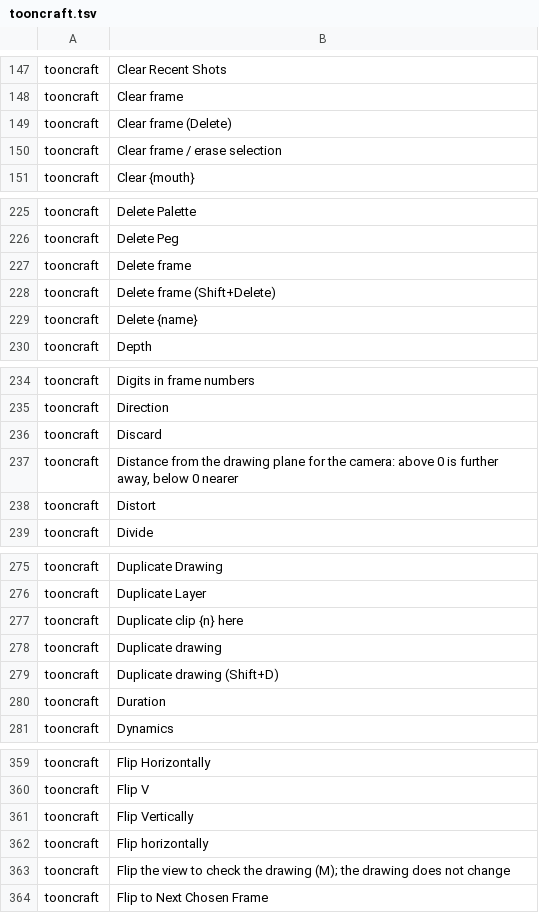
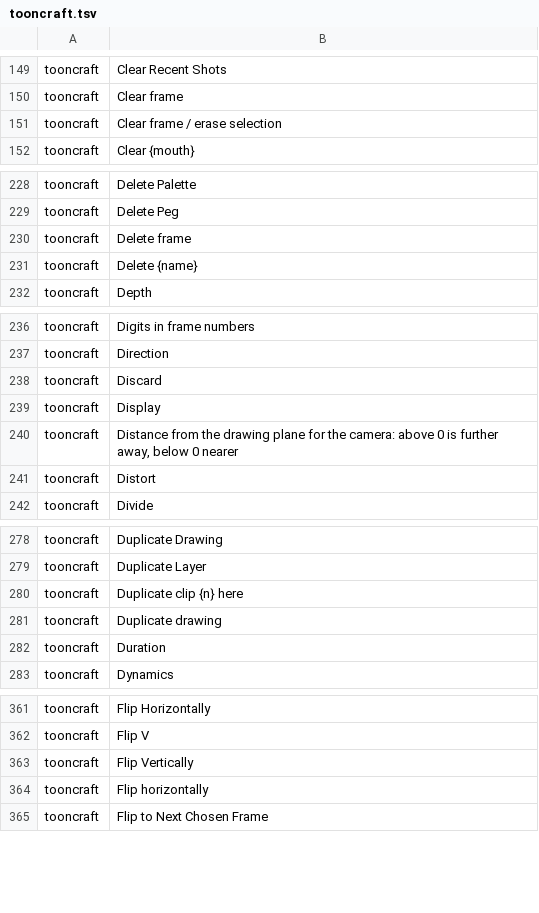
Before and after one commit to XmYx/tooncraft, a TSV file: locales/tooncraft.tsv, drawn as a sheet; only a part is shown, gaps mark what is left out; the diff covers the shown part only.

Commit message:
Timeline and canvas headers on the shared icons; onion popover; status strip (#60)
Timeline header: one row with the icon transport (first, previous drawing, previous frame, play,
next frame, next drawing, last; shortcuts in the tooltips from the key map), loop, Play Around
with its reach, speed, and inline Frame / In / Out / fps / Hold fields. The rest of the old two
rows of text buttons is in the header's ⋯ menu (Timeline options), including the shot length.
The transport and frame fields leave the top bar.

Canvas header: icon toggles for onion skin, light table, field guide, safe areas, mirror view,
symmetry and rulers, each with its settings on right-click or Shift+F10, then the zoom menu and
the rotation. The onion popover has an opacity slider per step from 5 before to 5 after (per-step
opacities through SetOnion), the before and after colours, steps by drawings or frames, tinted,
original or outlined ghosts, keys only and every layer.

Status strip: zoom and rotation, tool and layer, drawing, frame, colour and cursor; the latest
notice on the right fades after a few seconds and stays a polite live region.

Co-authored-by: XmYx <28485146+XmYx@users.noreply.github.com>

```diff
--- a/locales/tooncraft.tsv
+++ b/locales/tooncraft.tsv
@@ -148,3 +150,2 @@ tooncraft	Clear Recent Shots
 tooncraft	Clear frame	
-tooncraft	Clear frame (Delete)	
 tooncraft	Clear frame / erase selection	
@@ -227,3 +230,2 @@ tooncraft	Delete Peg
 tooncraft	Delete frame	
-tooncraft	Delete frame (Shift+Delete)	
 tooncraft	Delete {name}	
@@ -236,2 +238,3 @@ tooncraft	Direction
 tooncraft	Discard	
+tooncraft	Display	
 tooncraft	Distance from the drawing plane for the camera: above 0 is further away, below 0 nearer	
@@ -278,3 +281,2 @@ tooncraft	Duplicate clip {n} here
 tooncraft	Duplicate drawing	
-tooncraft	Duplicate drawing (Shift+D)	
 tooncraft	Duration	
@@ -362,3 +364,2 @@ tooncraft	Flip Vertically
 tooncraft	Flip horizontally	
-tooncraft	Flip the view to check the drawing (M); the drawing does not change	
 tooncraft	Flip to Next Chosen Frame	
```
Also changed, not shown: 24 added rows and 27 removed rows elsewhere in this file, 18 other files.
